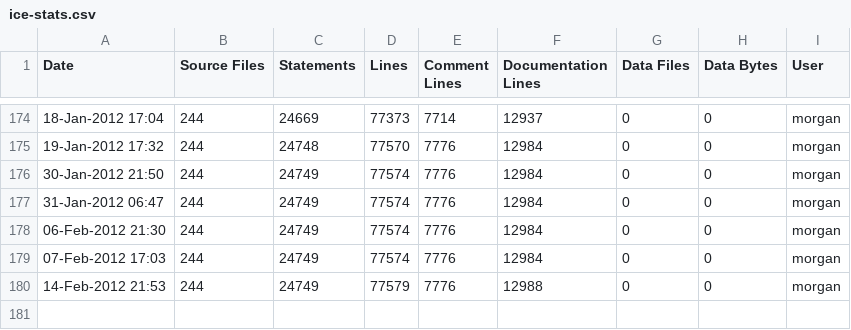
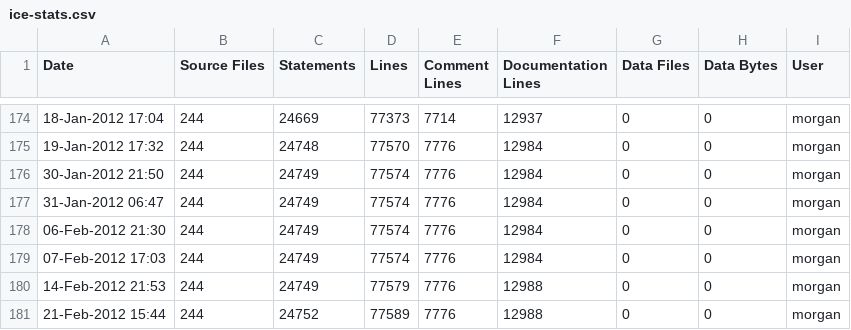
Before and after one commit to A7med-Shoukry/g3d, a CSV file: G3D9/G3D.lib/ice-stats.csv, drawn as a sheet; only a part is shown, gaps mark what is left out; the diff names each change by its address in the sheet, - before the commit and + after, or states it on an @@ line.

```diff
--- a/G3D9/G3D.lib/ice-stats.csv
+++ b/G3D9/G3D.lib/ice-stats.csv
+row 181: 21-Feb-2012 15:44 | 244 | 24752 | 77589 | 7776 | 12988 | 0 | 0 | morgan
```
Also changed, not shown: G3D9/GLG3D.lib/ice-stats.csv, 4 other files.
